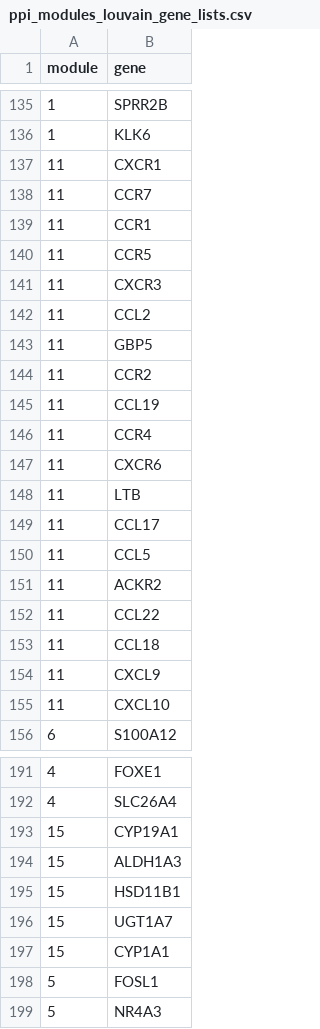
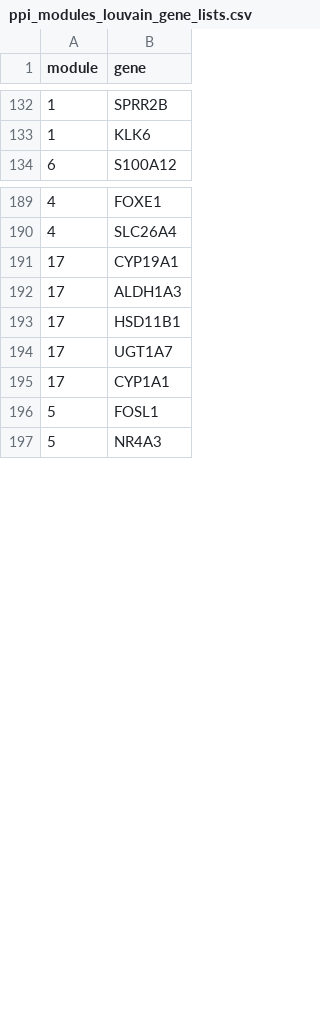
Before and after one commit to MohammadRezaMohajeri/Main_Portfolio, a CSV file: RNA_Seq_Task1_Files/ppi_modules_louvain_gene_lists.csv, drawn as a sheet; only a part is shown, gaps mark what is left out; the diff covers the shown part only.

```diff
--- a/RNA_Seq_Task1_Files/ppi_modules_louvain_gene_lists.csv
+++ b/RNA_Seq_Task1_Files/ppi_modules_louvain_gene_lists.csv
@@ -136,21 +133,2 @@
 "1","KLK6"
-"11","CXCR1"
-"11","CCR7"
-"11","CCR1"
-"11","CCR5"
-"11","CXCR3"
-"11","CCL2"
-"11","GBP5"
-"11","CCR2"
-"11","CCL19"
-"11","CCR4"
-"11","CXCR6"
-"11","LTB"
-"11","CCL17"
-"11","CCL5"
-"11","ACKR2"
-"11","CCL22"
-"11","CCL18"
-"11","CXCL9"
-"11","CXCL10"
 "6","S100A12"
@@ -192,7 +190,7 @@
 "4","SLC26A4"
-"15","CYP19A1"
-"15","ALDH1A3"
-"15","HSD11B1"
-"15","UGT1A7"
-"15","CYP1A1"
+"17","CYP19A1"
+"17","ALDH1A3"
+"17","HSD11B1"
+"17","UGT1A7"
+"17","CYP1A1"
 "5","FOSL1"
```
Also changed, not shown: 39 added rows, 22 removed rows, 12 moved rows and 22 edited cells elsewhere in this file.
